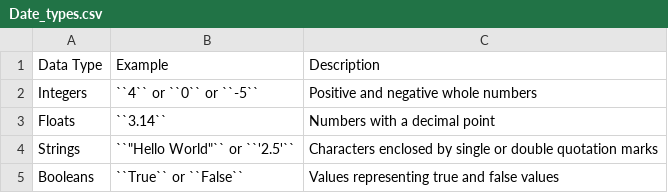
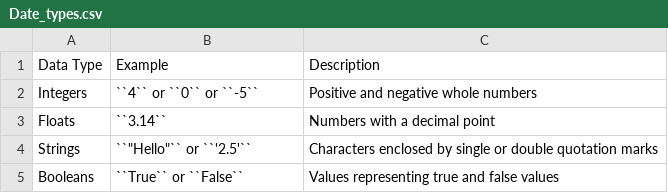
Before and after one commit to gmc-code/PC-Python, a CSV file: docs/python/Date_types.csv, drawn as a sheet.

```diff
--- a/docs/python/Date_types.csv
+++ b/docs/python/Date_types.csv
@@ -3,3 +3,3 @@ Integers,``4`` or ``0`` or ``-5``,Positive and negative whole numbers
 Floats,``3.14``,Numbers with a decimal point
-Strings,"``""Hello World""`` or ``'2.5'``",Characters enclosed by single or double quotation marks
+Strings,``"Hello"`` or ``'2.5'``,Characters enclosed by single or double quotation marks
 Booleans,``True`` or ``False``,Values representing true and false values
```
Also changed, not shown: 1 other file.
